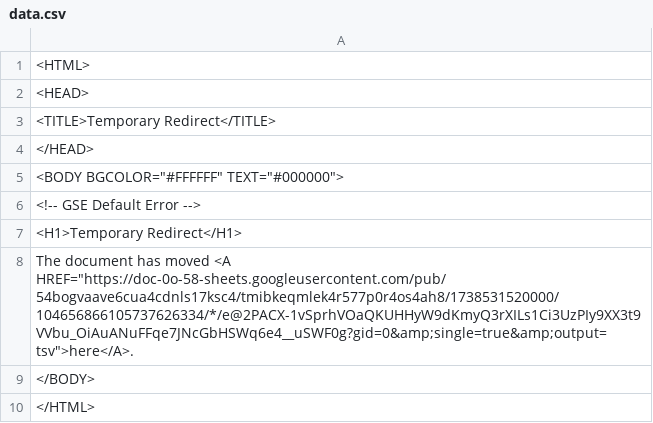
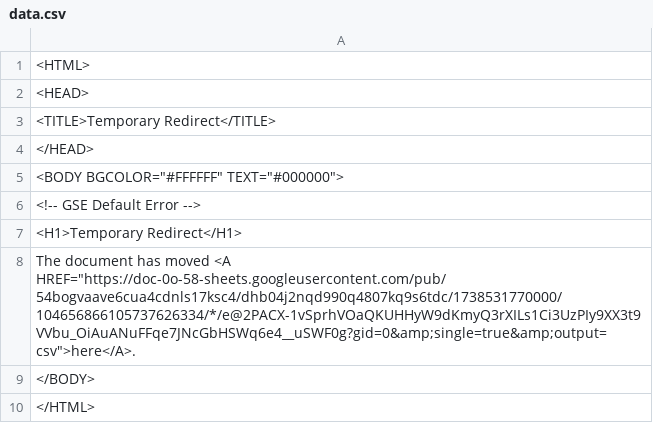
Before and after one commit to thatguy-bridger/School-Schedule-Webcal, a CSV file: data.csv, drawn as a sheet.

```diff
--- a/data.csv
+++ b/data.csv
@@ -7,3 +7,3 @@
 <H1>Temporary Redirect</H1>
-The document has moved <A HREF="https://doc-0o-58-sheets.googleusercontent.com/pub/54bogvaave6cua4cdnls17ksc4/tmibkeqmlek4r577p0r4os4ah8/1738531520000/104656866105737626334/*/e@2PACX-1vSprhVOaQKUHHyW9dKmyQ3rXILs1Ci3UzPIy9XX3t9VVbu_OiAuANuFFqe7JNcGbHSWq6e4__uSWF0g?gid=0&amp;single=true&amp;output=tsv">here</A>.
+The document has moved <A HREF="https://doc-0o-58-sheets.googleusercontent.com/pub/54bogvaave6cua4cdnls17ksc4/dhb04j2nqd990q4807kq9s6tdc/1738531770000/104656866105737626334/*/e@2PACX-1vSprhVOaQKUHHyW9dKmyQ3rXILs1Ci3UzPIy9XX3t9VVbu_OiAuANuFFqe7JNcGbHSWq6e4__uSWF0g?gid=0&amp;single=true&amp;output=csv">here</A>.
 </BODY>
```
